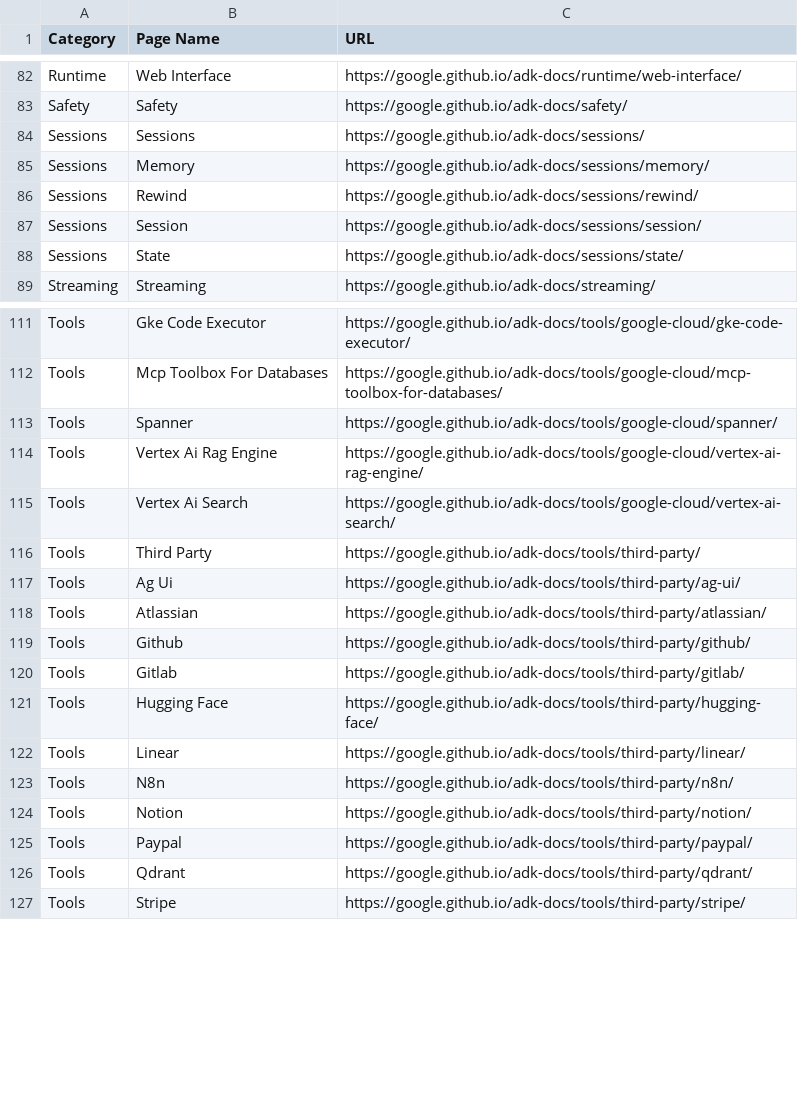
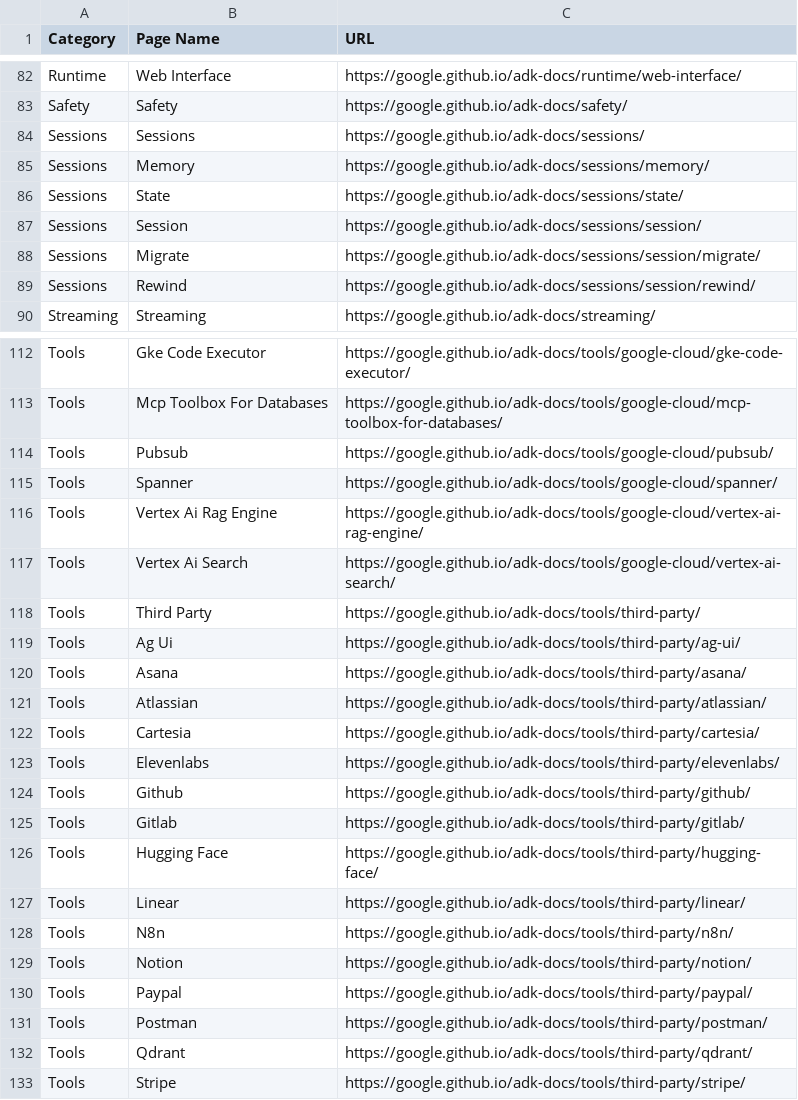
Before and after one commit to lastingyeh/google-adk-study, a CSV file: docs/sitemaps/adk-sitemap.csv, drawn as a sheet; only a part is shown, gaps mark what is left out.

```diff
--- a/docs/sitemaps/adk-sitemap.csv
+++ b/docs/sitemaps/adk-sitemap.csv
@@ -85,5 +85,6 @@ Sessions,Sessions,https://google.github.io/adk-docs/sessions/
 Sessions,Memory,https://google.github.io/adk-docs/sessions/memory/
-Sessions,Rewind,https://google.github.io/adk-docs/sessions/rewind/
+Sessions,State,https://google.github.io/adk-docs/sessions/state/
 Sessions,Session,https://google.github.io/adk-docs/sessions/session/
-Sessions,State,https://google.github.io/adk-docs/sessions/state/
+Sessions,Migrate,https://google.github.io/adk-docs/sessions/session/migrate/
+Sessions,Rewind,https://google.github.io/adk-docs/sessions/session/rewind/
 Streaming,Streaming,https://google.github.io/adk-docs/streaming/
@@ -112,2 +113,3 @@ Tools,Gke Code Executor,https://google.github.io/adk-docs/tools/google-cloud/gke
 Tools,Mcp Toolbox For Databases,https://google.github.io/adk-docs/tools/google-cloud/mcp-toolbox-for-databases/
+Tools,Pubsub,https://google.github.io/adk-docs/tools/google-cloud/pubsub/
 Tools,Spanner,https://google.github.io/adk-docs/tools/google-cloud/spanner/
@@ -117,3 +119,6 @@ Tools,Third Party,https://google.github.io/adk-docs/tools/third-party/
 Tools,Ag Ui,https://google.github.io/adk-docs/tools/third-party/ag-ui/
+Tools,Asana,https://google.github.io/adk-docs/tools/third-party/asana/
 Tools,Atlassian,https://google.github.io/adk-docs/tools/third-party/atlassian/
+Tools,Cartesia,https://google.github.io/adk-docs/tools/third-party/cartesia/
+Tools,Elevenlabs,https://google.github.io/adk-docs/tools/third-party/elevenlabs/
 Tools,Github,https://google.github.io/adk-docs/tools/third-party/github/
@@ -125,2 +130,3 @@ Tools,Notion,https://google.github.io/adk-docs/tools/third-party/notion/
 Tools,Paypal,https://google.github.io/adk-docs/tools/third-party/paypal/
+Tools,Postman,https://google.github.io/adk-docs/tools/third-party/postman/
 Tools,Qdrant,https://google.github.io/adk-docs/tools/third-party/qdrant/
```
Also changed, not shown: docs/sitemaps/mcp-sitemap.csv, 7 other files.
